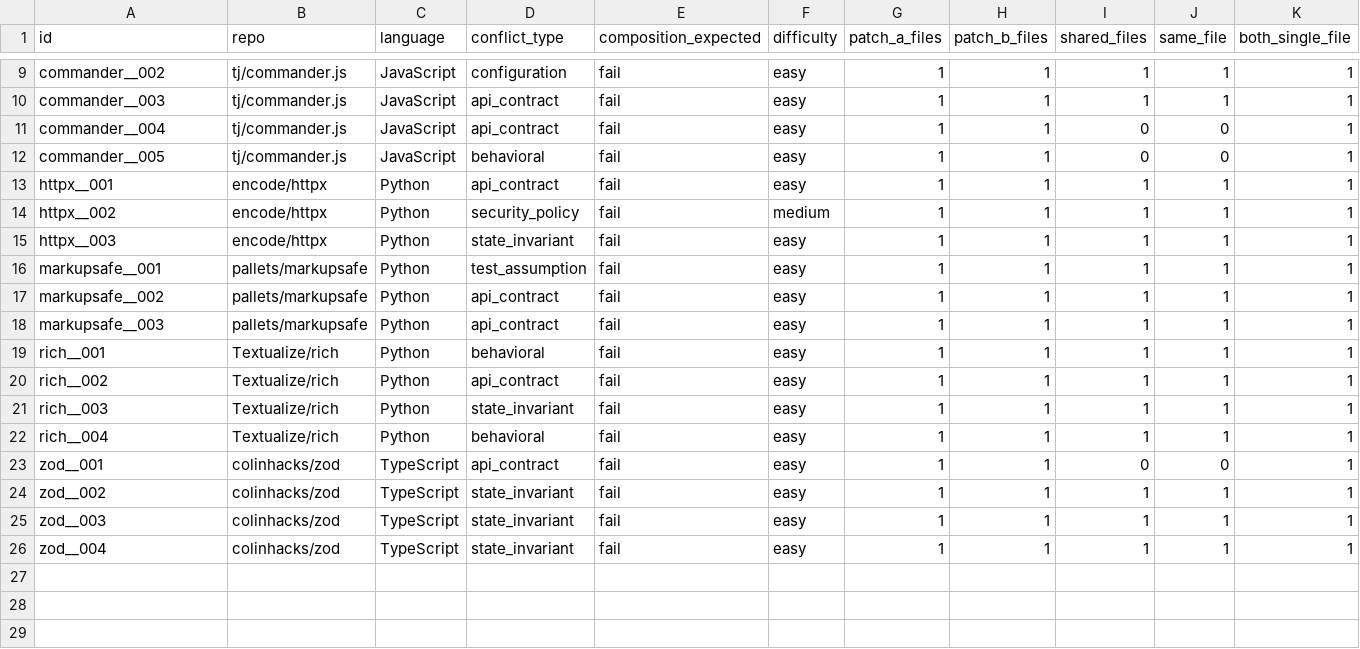
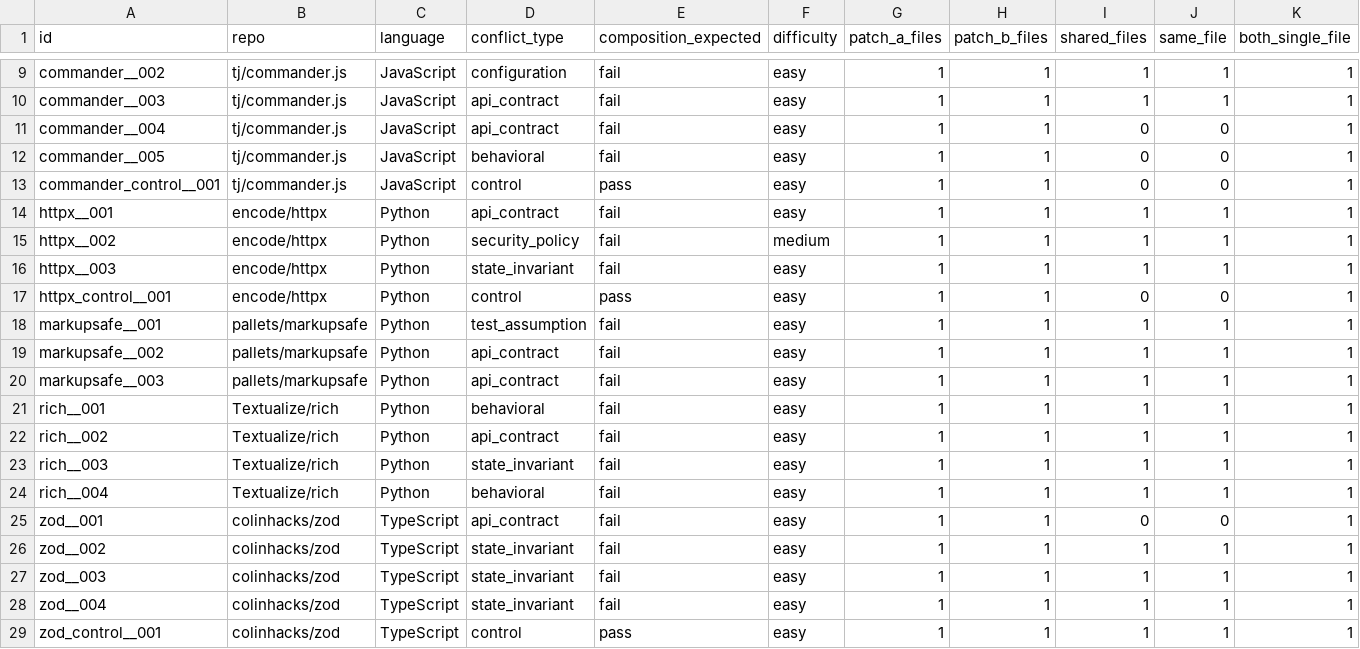
Before and after one commit to ramachandrapetla/agentconflictbench, a CSV file: analysis/baseline_features.csv, drawn as a sheet; only a part is shown, gaps mark what is left out; rows hold the shown columns only; the diff names each change by its address in the sheet, - before the commit and + after, or states it on an @@ line.

Commit message:
Add initial clean composition controls
Add three clean-composition controls for Commander.js, HTTPX, and Zod.

Validated metadata, completeness, generated artifacts, and per-instance reproduction for all new controls.

```diff
--- a/analysis/baseline_features.csv
+++ b/analysis/baseline_features.csv
+row 13: commander_control__001 | tj/commander.js | JavaScript | control | pass | easy | 1 | 1 | 0 | 0 | 1
+row 17: httpx_control__001 | encode/httpx | Python | control | pass | easy | 1 | 1 | 0 | 0 | 1
+row 29: zod_control__001 | colinhacks/zod | TypeScript | control | pass | easy | 1 | 1 | 1 | 1 | 1
```
Also changed, not shown: 55 other files.
